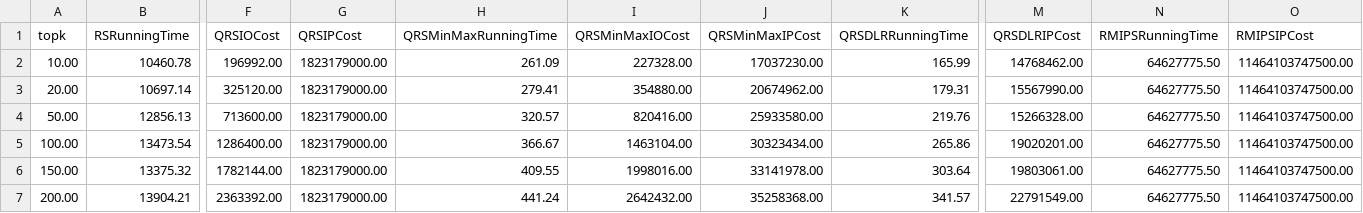
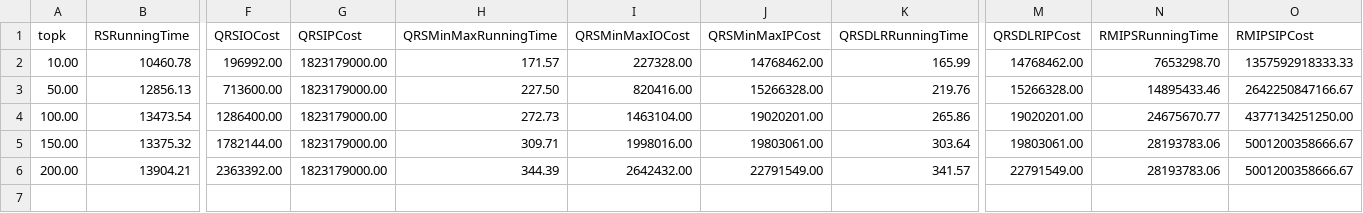
Before and after one commit to bianzheng123/reverse-k-ranks, a CSV file: script/plot/data/k_curve/Yahoomusic.csv, drawn as a sheet; only a part is shown, gaps mark what is left out; removed rows and columns are numbered as before the commit, all else as after; rows hold the shown columns only; the diff names each change by its address in the sheet, - before the commit and + after, or states it on an @@ line.

```diff
--- a/script/plot/data/k_curve/Yahoomusic.csv
+++ b/script/plot/data/k_curve/Yahoomusic.csv
-H2 (QRSMinMaxRunningTime): 261.09
+H2 (QRSMinMaxRunningTime): 171.57
-J2 (QRSMinMaxIPCost): 17037230.00
+J2 (QRSMinMaxIPCost): 14768462.00
-N2 (RMIPSRunningTime): 64627775.50
+N2 (RMIPSRunningTime): 7653298.70
-O2 (RMIPSIPCost): 11464103747500.00
+O2 (RMIPSIPCost): 1357592918333.33
-row 3: 20.00 | 10697.14 | 325120.00 | 1823179000.00 | 279.41 | 354880.00 | 20674962.00 | 179.31 | 15567990.00 | 64627775.50 | 11464103747500.00
-H3 (QRSMinMaxRunningTime): 320.57
+H3 (QRSMinMaxRunningTime): 227.50
-J3 (QRSMinMaxIPCost): 25933580.00
+J3 (QRSMinMaxIPCost): 15266328.00
-N3 (RMIPSRunningTime): 64627775.50
+N3 (RMIPSRunningTime): 14895433.46
-O3 (RMIPSIPCost): 11464103747500.00
+O3 (RMIPSIPCost): 2642250847166.67
-H4 (QRSMinMaxRunningTime): 366.67
+H4 (QRSMinMaxRunningTime): 272.73
-J4 (QRSMinMaxIPCost): 30323434.00
+J4 (QRSMinMaxIPCost): 19020201.00
-N4 (RMIPSRunningTime): 64627775.50
+N4 (RMIPSRunningTime): 24675670.77
-O4 (RMIPSIPCost): 11464103747500.00
+O4 (RMIPSIPCost): 4377134251250.00
-H5 (QRSMinMaxRunningTime): 409.55
+H5 (QRSMinMaxRunningTime): 309.71
-J5 (QRSMinMaxIPCost): 33141978.00
+J5 (QRSMinMaxIPCost): 19803061.00
-N5:N6 (RMIPSRunningTime): 64627775.50
+N5:N6 (RMIPSRunningTime): 28193783.06
-O5:O6 (RMIPSIPCost): 11464103747500.00
+O5:O6 (RMIPSIPCost): 5001200358666.67
-H6 (QRSMinMaxRunningTime): 441.24
+H6 (QRSMinMaxRunningTime): 344.39
-J6 (QRSMinMaxIPCost): 35258368.00
+J6 (QRSMinMaxIPCost): 22791549.00
```
Also changed, not shown: script/plot/data/k_curve/Amazon.csv, script/plot/data/k_curve/Yelp.csv, 45 other files.
